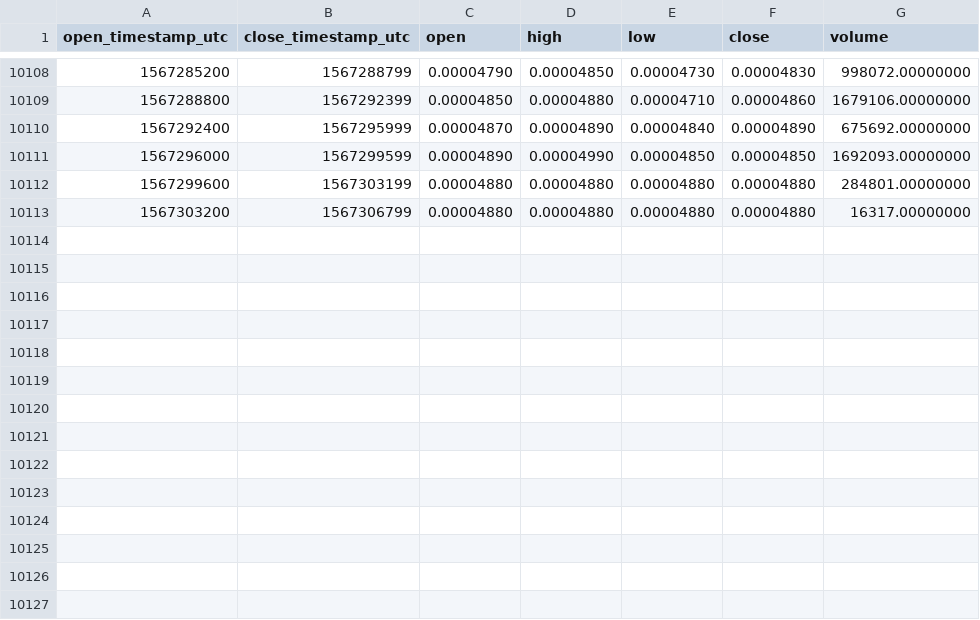
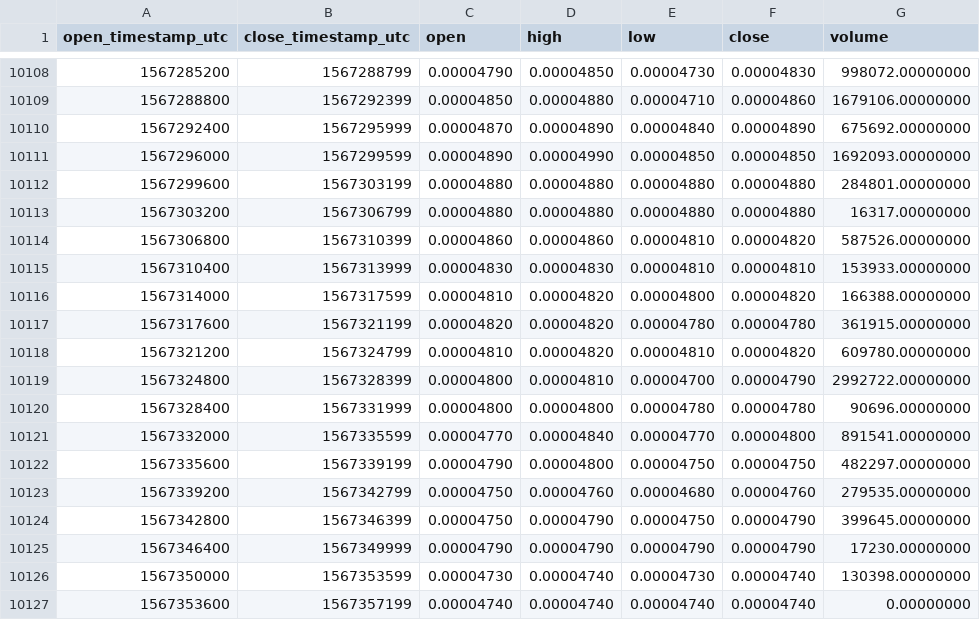
Before and after one commit to cryptobigbro/binance-MFTBNB, a CSV file: binance-MFTBNB-1h.csv, drawn as a sheet; only a part is shown, gaps mark what is left out; the diff names each change by its address in the sheet, - before the commit and + after, or states it on an @@ line.

Commit message:
Update OHLCV data.

```diff
--- a/binance-MFTBNB-1h.csv
+++ b/binance-MFTBNB-1h.csv
+row 10114: 1567306800 | 1567310399 | 0.00004860 | 0.00004860 | 0.00004810 | 0.00004820 | 587526.00000000
+row 10115: 1567310400 | 1567313999 | 0.00004830 | 0.00004830 | 0.00004810 | 0.00004810 | 153933.00000000
+row 10116: 1567314000 | 1567317599 | 0.00004810 | 0.00004820 | 0.00004800 | 0.00004820 | 166388.00000000
+row 10117: 1567317600 | 1567321199 | 0.00004820 | 0.00004820 | 0.00004780 | 0.00004780 | 361915.00000000
+row 10118: 1567321200 | 1567324799 | 0.00004810 | 0.00004820 | 0.00004810 | 0.00004820 | 609780.00000000
+row 10119: 1567324800 | 1567328399 | 0.00004800 | 0.00004810 | 0.00004700 | 0.00004790 | 2992722.00000000
+row 10120: 1567328400 | 1567331999 | 0.00004800 | 0.00004800 | 0.00004780 | 0.00004780 | 90696.00000000
+row 10121: 1567332000 | 1567335599 | 0.00004770 | 0.00004840 | 0.00004770 | 0.00004800 | 891541.00000000
+row 10122: 1567335600 | 1567339199 | 0.00004790 | 0.00004800 | 0.00004750 | 0.00004750 | 482297.00000000
+row 10123: 1567339200 | 1567342799 | 0.00004750 | 0.00004760 | 0.00004680 | 0.00004760 | 279535.00000000
+row 10124: 1567342800 | 1567346399 | 0.00004750 | 0.00004790 | 0.00004750 | 0.00004790 | 399645.00000000
+row 10125: 1567346400 | 1567349999 | 0.00004790 | 0.00004790 | 0.00004790 | 0.00004790 | 17230.00000000
+row 10126: 1567350000 | 1567353599 | 0.00004730 | 0.00004740 | 0.00004730 | 0.00004740 | 130398.00000000
+row 10127: 1567353600 | 1567357199 | 0.00004740 | 0.00004740 | 0.00004740 | 0.00004740 | 0.00000000
```
